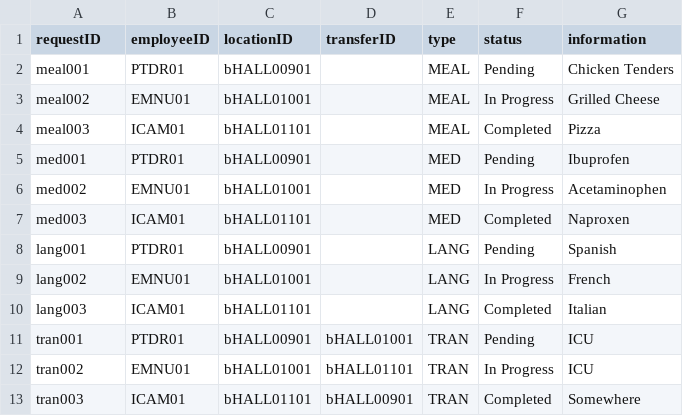
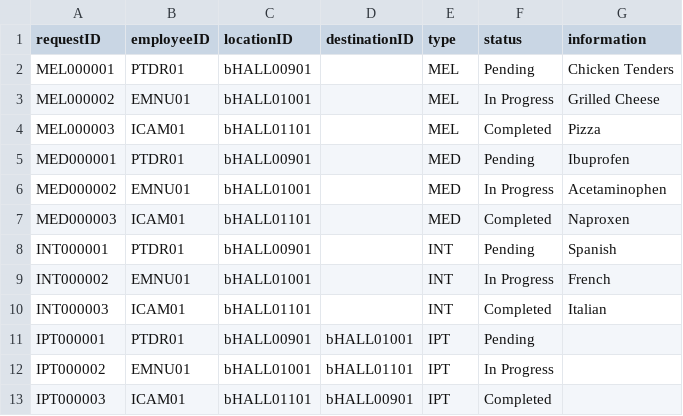
Before and after one commit to CS3733-D22-Team-B/CS3733-D22-Team-B-Application, a CSV file: src/main/resources/edu/wpi/cs3733/D22/teamB/databases/CSVs/ApplicationServiceRequest.csv, drawn as a sheet.

```diff
--- a/src/main/resources/edu/wpi/cs3733/D22/teamB/databases/CSVs/ApplicationServiceRequest.csv
+++ b/src/main/resources/edu/wpi/cs3733/D22/teamB/databases/CSVs/ApplicationServiceRequest.csv
@@ -1,13 +1,13 @@
-requestID,employeeID,locationID,transferID,type,status,information
-meal001,PTDR01,bHALL00901,,MEAL,Pending,Chicken Tenders
-meal002,EMNU01,bHALL01001,,MEAL,In Progress,Grilled Cheese
-meal003,ICAM01,bHALL01101,,MEAL,Completed,Pizza
-med001,PTDR01,bHALL00901,,MED,Pending,Ibuprofen
-med002,EMNU01,bHALL01001,,MED,In Progress,Acetaminophen
-med003,ICAM01,bHALL01101,,MED,Completed,Naproxen
-lang001,PTDR01,bHALL00901,,LANG,Pending,Spanish
-lang002,EMNU01,bHALL01001,,LANG,In Progress,French
-lang003,ICAM01,bHALL01101,,LANG,Completed,Italian
-tran001,PTDR01,bHALL00901,bHALL01001,TRAN,Pending,ICU
-tran002,EMNU01,bHALL01001,bHALL01101,TRAN,In Progress,ICU
-tran003,ICAM01,bHALL01101,bHALL00901,TRAN,Completed,Somewhere
+requestID,employeeID,locationID,destinationID,type,status,information
+MEL000001,PTDR01,bHALL00901,,MEL,Pending,Chicken Tenders
+MEL000002,EMNU01,bHALL01001,,MEL,In Progress,Grilled Cheese
+MEL000003,ICAM01,bHALL01101,,MEL,Completed,Pizza
+MED000001,PTDR01,bHALL00901,,MED,Pending,Ibuprofen
+MED000002,EMNU01,bHALL01001,,MED,In Progress,Acetaminophen
+MED000003,ICAM01,bHALL01101,,MED,Completed,Naproxen
+INT000001,PTDR01,bHALL00901,,INT,Pending,Spanish
+INT000002,EMNU01,bHALL01001,,INT,In Progress,French
+INT000003,ICAM01,bHALL01101,,INT,Completed,Italian
+IPT000001,PTDR01,bHALL00901,bHALL01001,IPT,Pending,
+IPT000002,EMNU01,bHALL01001,bHALL01101,IPT,In Progress,
+IPT000003,ICAM01,bHALL01101,bHALL00901,IPT,Completed,
```
Also changed, not shown: src/main/resources/edu/wpi/cs3733/D22/teamB/databases/CSVs/ApplicationEquipmentRequest.csv, src/main/resources/edu/wpi/cs3733/D22/teamB/databases/CSVs/BackupEquipmentRequest.csv, 4 other files.
